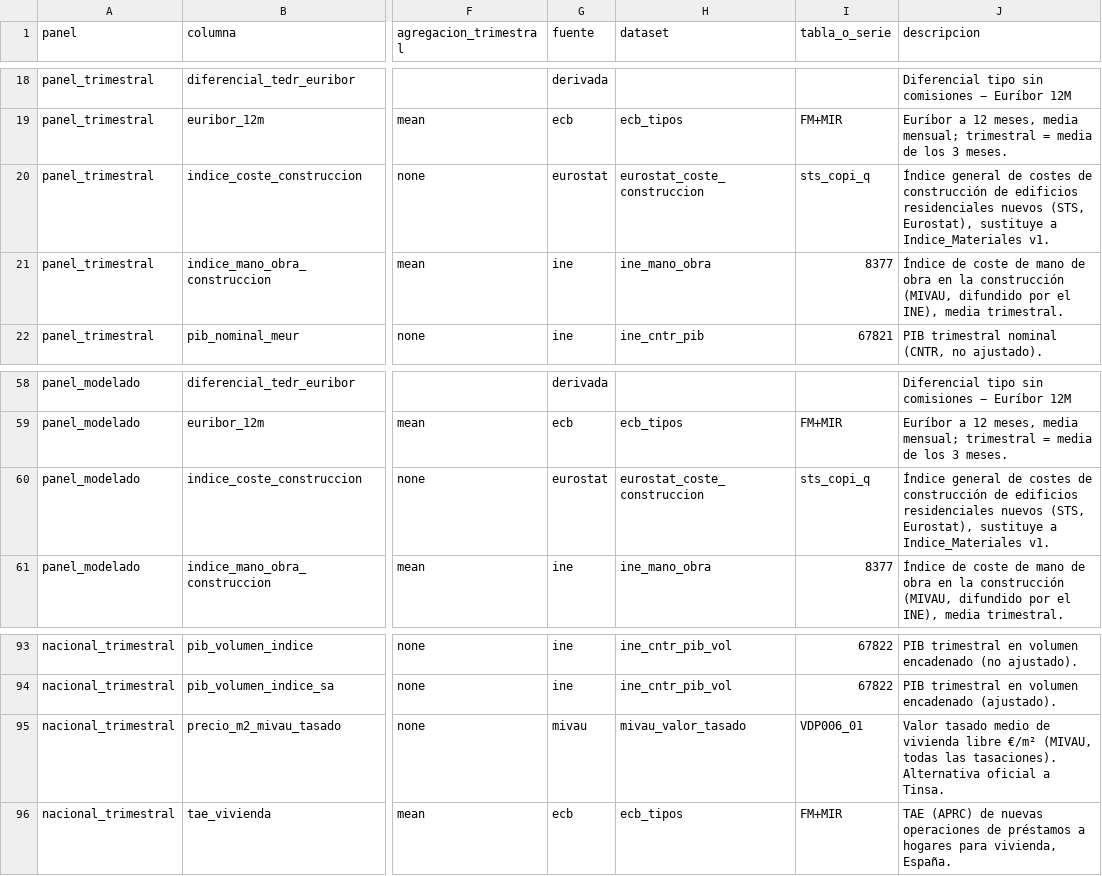
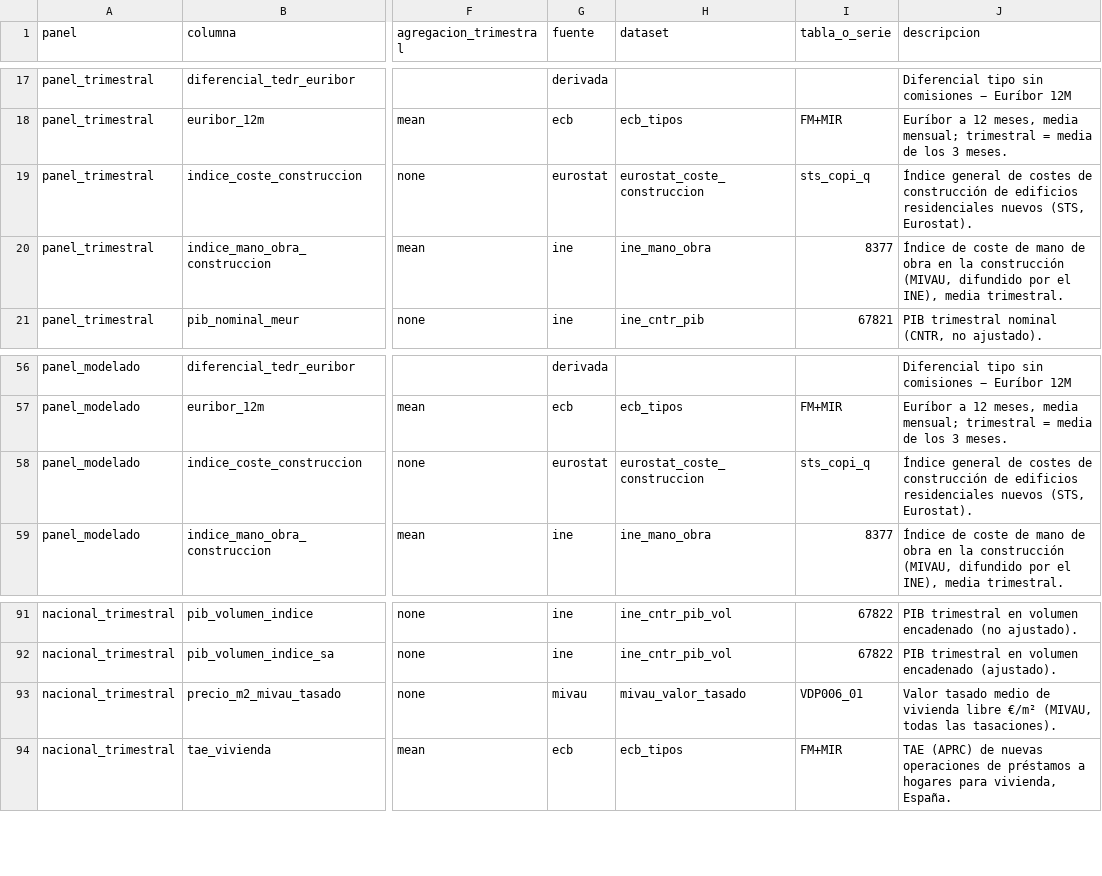
Before and after one commit to iskoinaction/tfm-analitica-hipotecaria, a CSV file: data/metadata/data_dictionary.csv, drawn as a sheet; only a part is shown, gaps mark what is left out; addresses are those after the commit; the diff covers the shown part only; the diff names each change by its address in the sheet, - before the commit and + after, or states it on an @@ line.

```diff
--- a/data/metadata/data_dictionary.csv
+++ b/data/metadata/data_dictionary.csv
-J19 (descripcion): …nuevos (STS, Eurostat), sustituye a Indice_Materiales v1.
+J19 (descripcion): …nuevos (STS, Eurostat).
-J58 (descripcion): …nuevos (STS, Eurostat), sustituye a Indice_Materiales v1.
+J58 (descripcion): …nuevos (STS, Eurostat).
-J93 (descripcion): …las tasaciones). Alternativa oficial a Tinsa.
+J93 (descripcion): …las tasaciones).
```
Also changed, not shown: 3 removed rows and 6 edited cells elsewhere in this file, data/metadata/provenance.csv, data/processed/nacional_trimestral.csv, 25 other files.
